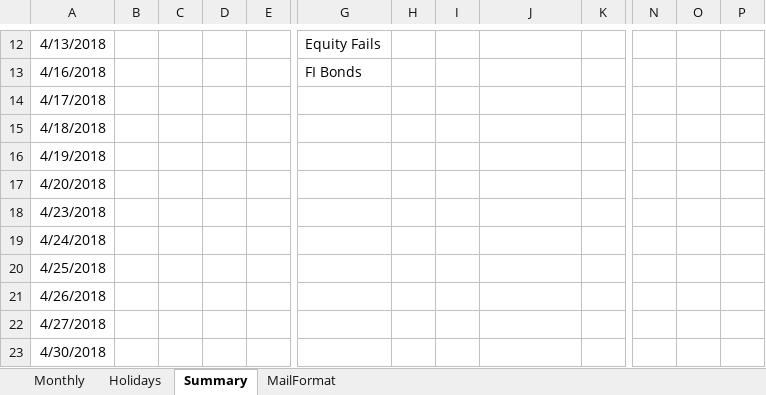
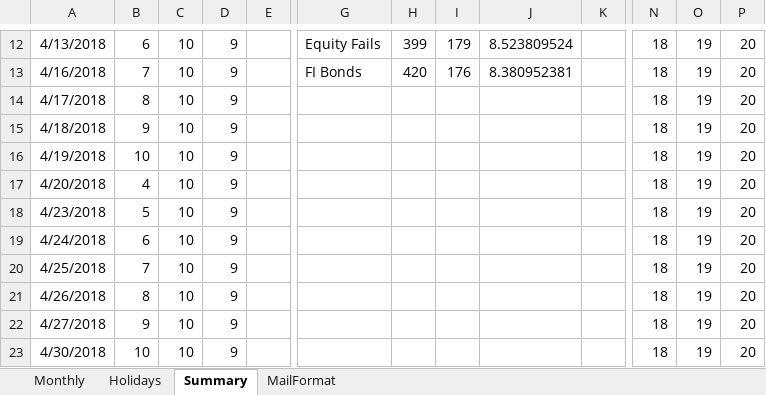
Before and after one commit to swapnilkulkarni46/casestudy, an Excel workbook: Timesheet_London.xlsm, sheet Summary, drawn as a sheet; only a part is shown, gaps mark what is left out; values as stored, in another font and other column widths than the file's, no borders; the diff covers the shown part only; the diff names each change by its address in the sheet, - before the commit and + after, or states it on an @@ line.

```diff
--- a/Timesheet_London.xlsm (sheet Summary)
+++ b/Timesheet_London.xlsm (sheet Summary)
-B12: (empty)
+B12: 6
-C12:C23: (empty)
+C12:C23: 10
-D12:D23: (empty)
+D12:D23: 9
-H12: (empty)
+H12: 399
-I12: (empty)
+I12: 179
-J12: (empty)
+J12: 8.523809524
-N12:N23: (empty)
+N12:N23: 18
-O12:O23: (empty)
+O12:O23: 19
-P12:P23: (empty)
+P12:P23: 20
-B13: (empty)
+B13: 7
-H13: (empty)
+H13: 420
-I13: (empty)
+I13: 176
-J13: (empty)
+J13: 8.380952381
-B14: (empty)
+B14: 8
-B15: (empty)
+B15: 9
-B16: (empty)
+B16: 10
-B17: (empty)
+B17: 4
-B18: (empty)
+B18: 5
-B19: (empty)
+B19: 6
-B20: (empty)
+B20: 7
-B21: (empty)
+B21: 8
-B22: (empty)
+B22: 9
-B23: (empty)
+B23: 10
```
Also changed, not shown: 57 edited cells elsewhere in this sheet.
